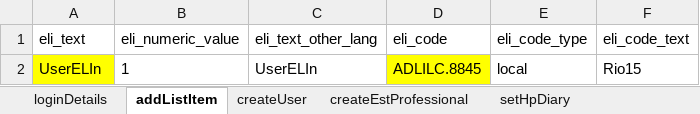
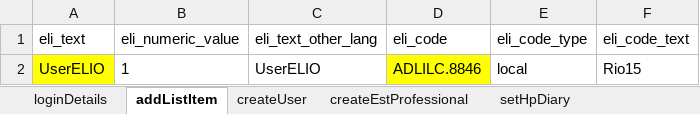
Before and after one commit to manojvyavahare27/ReleaseC4Automation, an Excel workbook: ExcelFiles/UserDomain.xlsx, sheet addListItem, drawn as a sheet; values as stored, in another font and other column widths than the file's, no borders; the diff names each change by its address in the sheet, - before the commit and + after, or states it on an @@ line.

Commit message:
User Excel change

```diff
--- a/ExcelFiles/UserDomain.xlsx (sheet addListItem)
+++ b/ExcelFiles/UserDomain.xlsx (sheet addListItem)
-A2 (eli_text): UserELIn
+A2 (eli_text): UserELIO
-C2 (eli_text_other_lang): UserELIn
+C2 (eli_text_other_lang): UserELIO
-D2 (eli_code): ADLILC.8845
+D2 (eli_code): ADLILC.8846
```
Also changed, not shown: sheet createUser.
